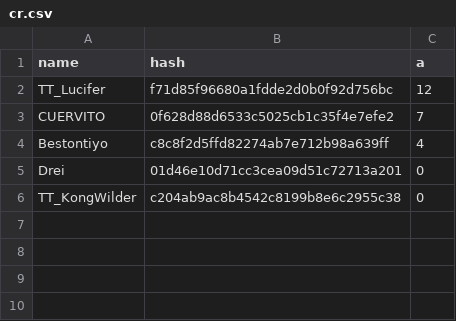
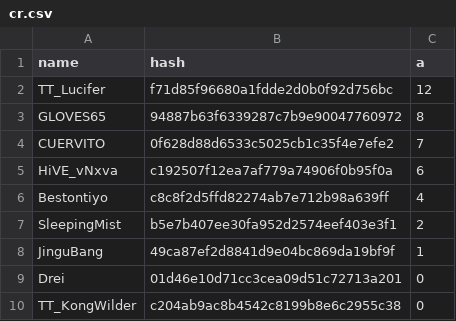
Before and after one commit to catalystblack/catalystblack.github.io, a CSV file: csv/hydra/cr.csv, drawn as a sheet.

```diff
--- a/csv/hydra/cr.csv
+++ b/csv/hydra/cr.csv
@@ -2,4 +2,8 @@ name,hash,a
 TT_Lucifer,f71d85f96680a1fdde2d0b0f92d756bc,12
+GLOVES65,94887b63f6339287c7b9e90047760972,8
 CUERVITO,0f628d88d6533c5025cb1c35f4e7efe2,7
+HiVE_vNxva,c192507f12ea7af779a74906f0b95f0a,6
 Bestontiyo,c8c8f2d5ffd82274ab7e712b98a639ff,4
+SleepingMist,b5e7b407ee30fa952d2574eef403e3f1,2
+JinguBang,49ca87ef2d8841d9e04bc869da19bf9f,1
 Drei,01d46e10d71cc3cea09d51c72713a201,0
```
Also changed, not shown: csv/data.csv, csv/hydra/assits.csv, 18 other files.
